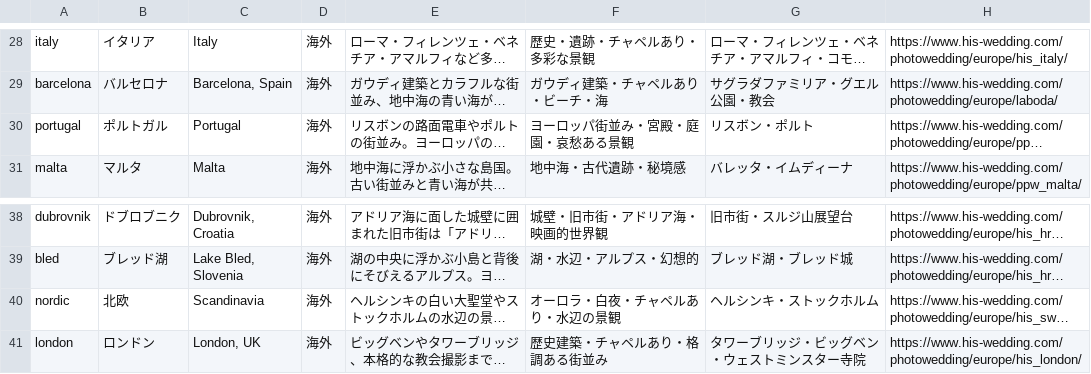
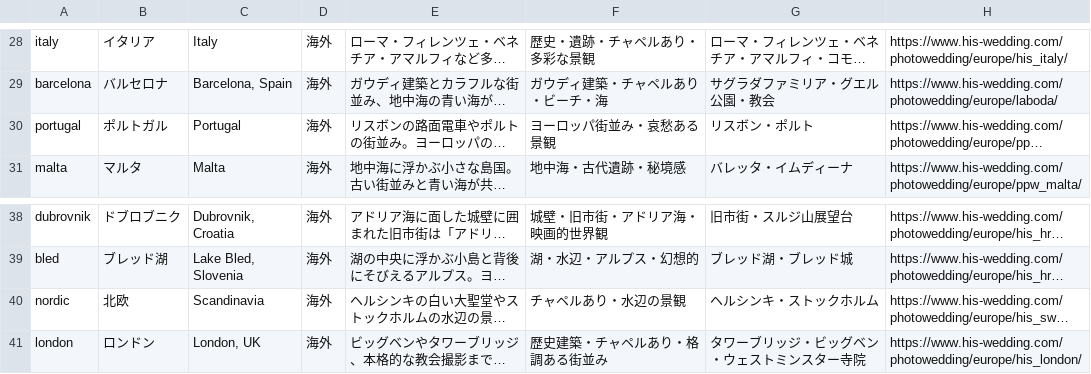
Before and after one commit to yunashin192324/pw-26-shindantest, a CSV file: audit/location-quiz/data-check/checklist-areas.csv, drawn as a sheet; only a part is shown, gaps mark what is left out; long unchanged cells end in …; the diff names each change by its address in the sheet, - before the commit and + after, or states it on an @@ line.

```diff
--- a/audit/location-quiz/data-check/checklist-areas.csv
+++ b/audit/location-quiz/data-check/checklist-areas.csv
-F30: ヨーロッパ街並み・宮殿・庭園・哀愁ある景観
+F30: ヨーロッパ街並み・哀愁ある景観
-F40: オーロラ・白夜・チャペルあり・水辺の景観
+F40: チャペルあり・水辺の景観
```
Also changed, not shown: audit/location-quiz/data-check/checklist-features.csv, 14 other files.
